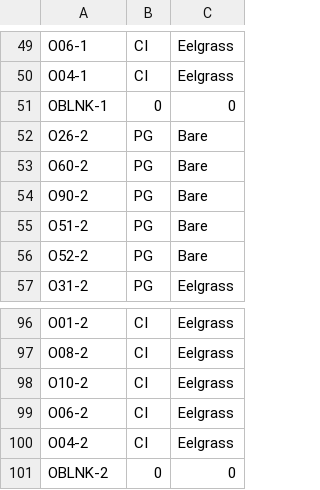
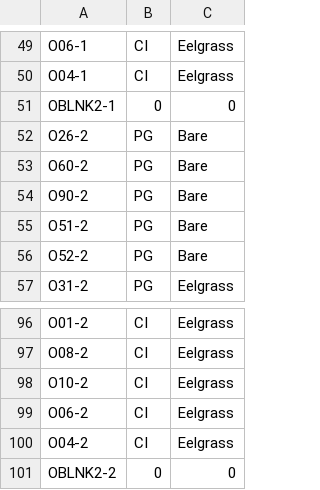
Before and after one commit to RobertsLab/project-oyster-oa, a CSV file: analyses/DNR_SRM_20170902/2017-09-06-Biological-Replicate-Information.csv, drawn as a sheet; only a part is shown, gaps mark what is left out.

Commit message:
fixed sample number

```diff
--- a/analyses/DNR_SRM_20170902/2017-09-06-Biological-Replicate-Information.csv
+++ b/analyses/DNR_SRM_20170902/2017-09-06-Biological-Replicate-Information.csv
@@ -50,3 +50,3 @@ O06-1,CI,Eelgrass
 O04-1,CI,Eelgrass
-OBLNK-1,0,0
+OBLNK2-1,0,0
 O26-2,PG,Bare
@@ -100,2 +100,2 @@ O06-2,CI,Eelgrass
 O04-2,CI,Eelgrass
-OBLNK-2,0,0
+OBLNK2-2,0,0
```
